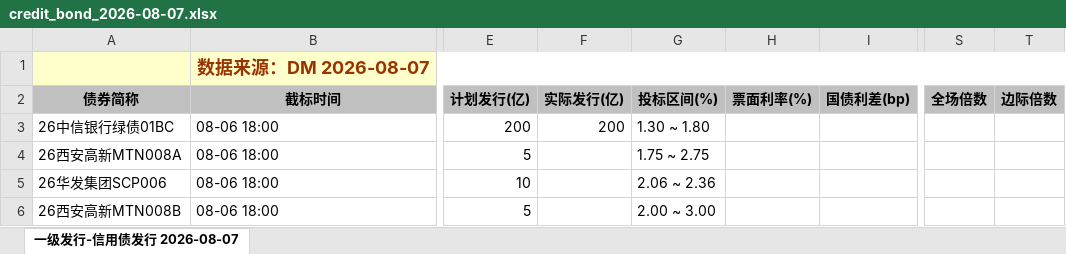
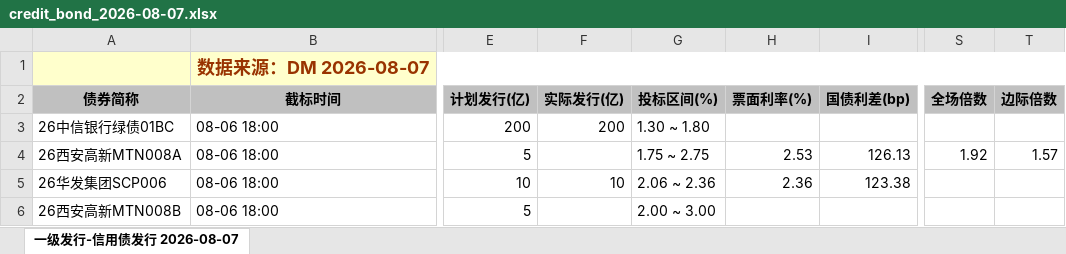
Before and after one commit to geomouse/innodealing-bond-export, an Excel workbook: data/credit_bond_2026-08-07.xlsx, sheet 一级发行-信用债发行 2026-08-07, drawn as a sheet; only a part is shown, gaps mark what is left out; values as stored, in another font and other column widths than the file's, no borders; charts and pictures not drawn; the diff names each change by its address in the sheet, - before the commit and + after, or states it on an @@ line.

```diff
--- a/data/credit_bond_2026-08-07.xlsx (sheet 一级发行-信用债发行 2026-08-07)
+++ b/data/credit_bond_2026-08-07.xlsx (sheet 一级发行-信用债发行 2026-08-07)
-H4 (票面利率(%)): (empty)
+H4 (票面利率(%)): 2.53
-I4 (国债利差(bp)): (empty)
+I4 (国债利差(bp)): 126.13
-S4 (全场倍数): (empty)
+S4 (全场倍数): 1.92
-T4 (边际倍数): (empty)
+T4 (边际倍数): 1.57
-F5 (实际发行(亿)): (empty)
+F5 (实际发行(亿)): 10
-H5 (票面利率(%)): (empty)
+H5 (票面利率(%)): 2.36
-I5 (国债利差(bp)): (empty)
+I5 (国债利差(bp)): 123.38
```
Also changed, not shown: data/credit_bond_2026-08-03.xlsx, data/credit_bond_2026-08-04.xlsx, 5 other files.
